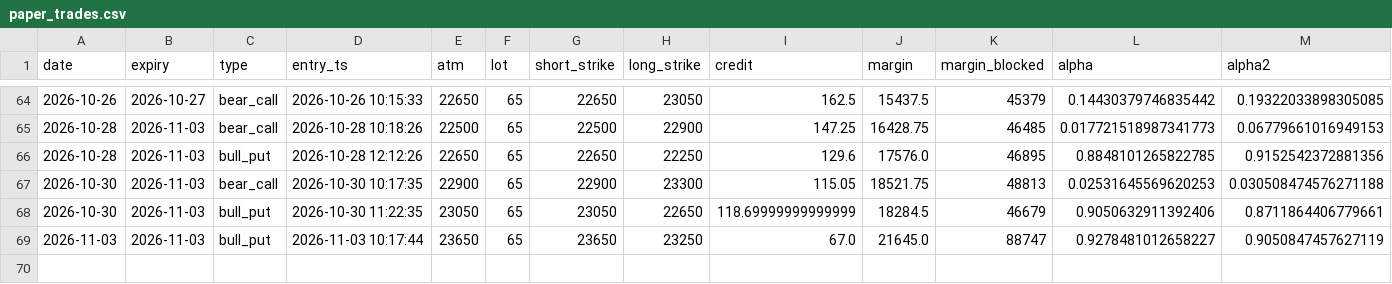
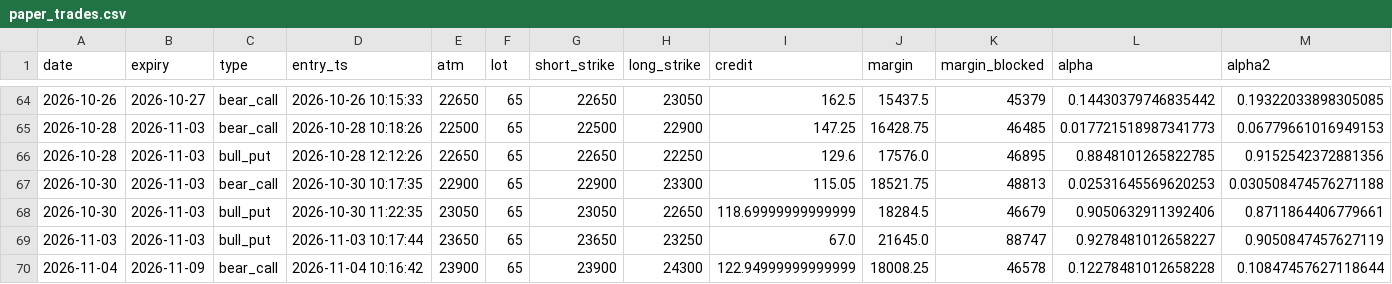
Before and after one commit to tejassukale79-art/nifty-credit-spread-paper, a CSV file: results/paper_trades.csv, drawn as a sheet; only a part is shown, gaps mark what is left out; rows hold the shown columns only; the diff names each change by its address in the sheet, - before the commit and + after, or states it on an @@ line.

```diff
--- a/results/paper_trades.csv
+++ b/results/paper_trades.csv
+row 70: 2026-11-04 | 2026-11-09 | bear_call | 2026-11-04 10:16:42 | 23900 | 65 | 23900 | 24300 | 122.94999999999999 | 18008.25 | 46578 | 0.12278481012658228 | 0.10847457627118644
```
Also changed, not shown: 2 other files.
